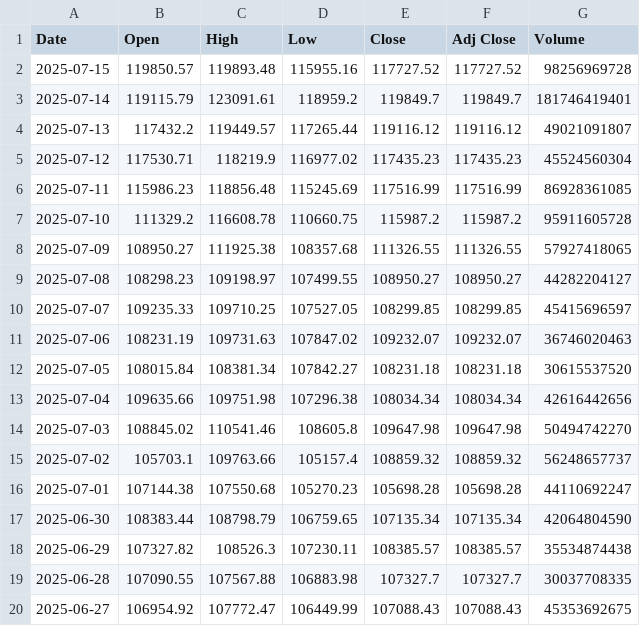
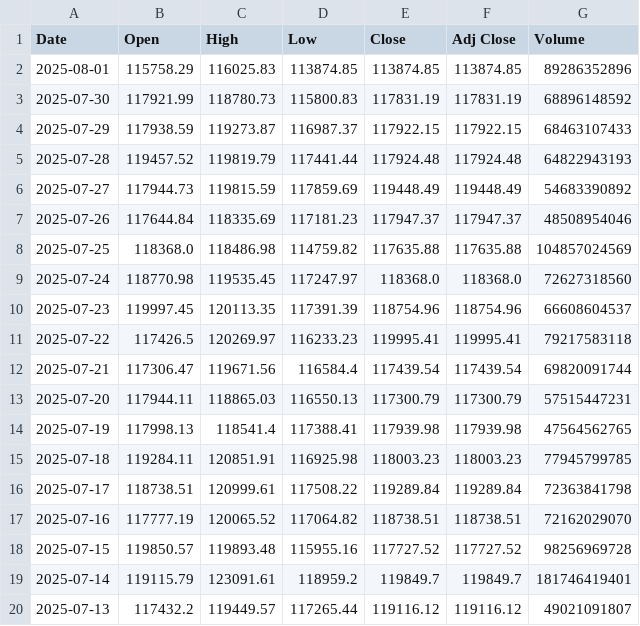
Before and after one commit to SameerSinghhh/Vela-SolanaML, a CSV file: price_data/price_data_btc.csv, drawn as a sheet; only a part is shown; the shorter side is filled out with more unchanged rows.

```diff
--- a/price_data/price_data_btc.csv
+++ b/price_data/price_data_btc.csv
@@ -1,2 +1,18 @@
 Date,Open,High,Low,Close,Adj Close,Volume
+2025-08-01,115758.29,116025.83,113874.85,113874.85,113874.85,89286352896
+2025-07-30,117921.99,118780.73,115800.83,117831.19,117831.19,68896148592
+2025-07-29,117938.59,119273.87,116987.37,117922.15,117922.15,68463107433
+2025-07-28,119457.52,119819.79,117441.44,117924.48,117924.48,64822943193
+2025-07-27,117944.73,119815.59,117859.69,119448.49,119448.49,54683390892
+2025-07-26,117644.84,118335.69,117181.23,117947.37,117947.37,48508954046
+2025-07-25,118368.0,118486.98,114759.82,117635.88,117635.88,104857024569
+2025-07-24,118770.98,119535.45,117247.97,118368.0,118368.0,72627318560
+2025-07-23,119997.45,120113.35,117391.39,118754.96,118754.96,66608604537
+2025-07-22,117426.5,120269.97,116233.23,119995.41,119995.41,79217583118
+2025-07-21,117306.47,119671.56,116584.4,117439.54,117439.54,69820091744
+2025-07-20,117944.11,118865.03,116550.13,117300.79,117300.79,57515447231
+2025-07-19,117998.13,118541.4,117388.41,117939.98,117939.98,47564562765
+2025-07-18,119284.11,120851.91,116925.98,118003.23,118003.23,77945799785
+2025-07-17,118738.51,120999.61,117508.22,119289.84,119289.84,72363841798
+2025-07-16,117777.19,120065.52,117064.82,118738.51,118738.51,72162029070
 2025-07-15,119850.57,119893.48,115955.16,117727.52,117727.52,98256969728
```
Also changed, not shown: price_data/price_data_eth.csv, price_data/price_data_sol.csv, 15 other files.
